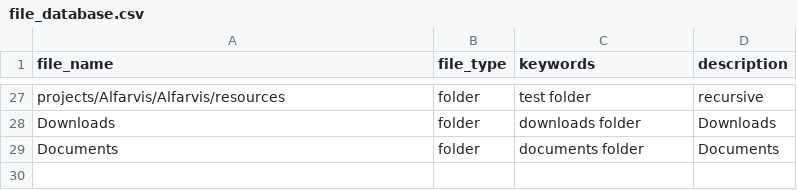
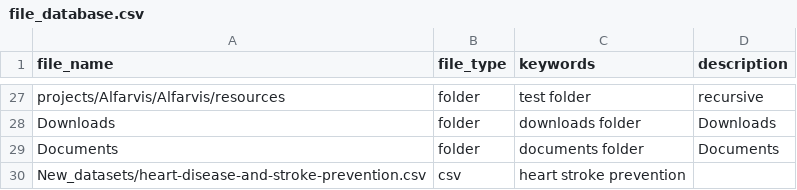
Before and after one commit to alfarvis/ALFA, a CSV file: Alfarvis/resources/file_database.csv, drawn as a sheet; only a part is shown, gaps mark what is left out.

```diff
--- a/Alfarvis/resources/file_database.csv
+++ b/Alfarvis/resources/file_database.csv
@@ -29 +29,2 @@ Downloads,folder,downloads folder,Downloads
 Documents,folder,documents folder,Documents
+New_datasets/heart-disease-and-stroke-prevention.csv,csv,heart stroke prevention,
```
Also changed, not shown: 3 other files.
